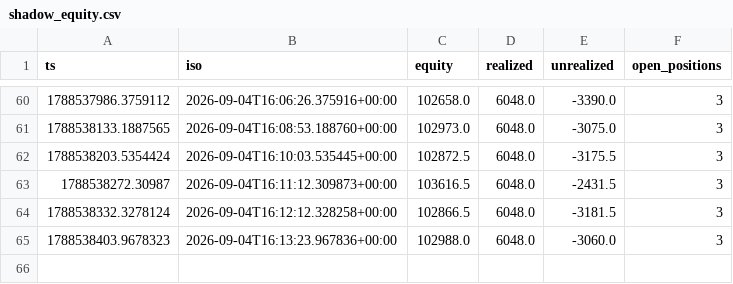
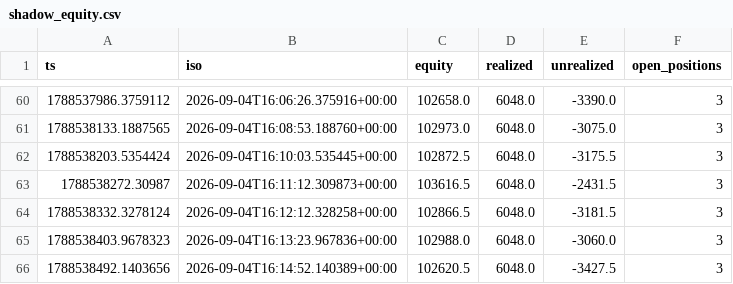
Before and after one commit to mtoenail/Worca, a CSV file: results/submission/shadow_equity.csv, drawn as a sheet; only a part is shown, gaps mark what is left out.

```diff
--- a/results/submission/shadow_equity.csv
+++ b/results/submission/shadow_equity.csv
@@ -65 +65,2 @@ ts,iso,equity,realized,unrealized,open_positions
 1788538403.9678323,2026-09-04T16:13:23.967836+00:00,102988.0,6048.0,-3060.0,3
+1788538492.1403656,2026-09-04T16:14:52.140389+00:00,102620.5,6048.0,-3427.5,3
```
Also changed, not shown: 3 other files.
